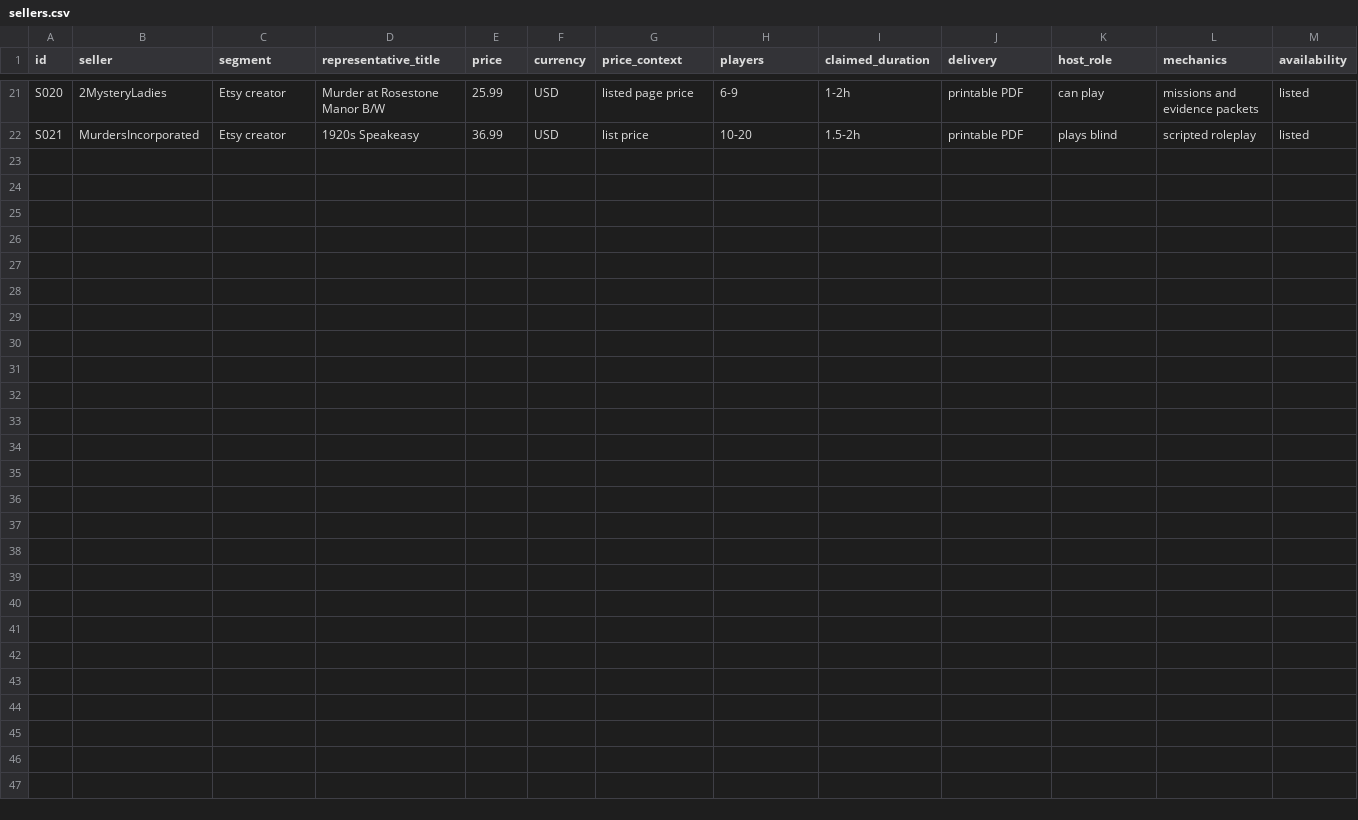
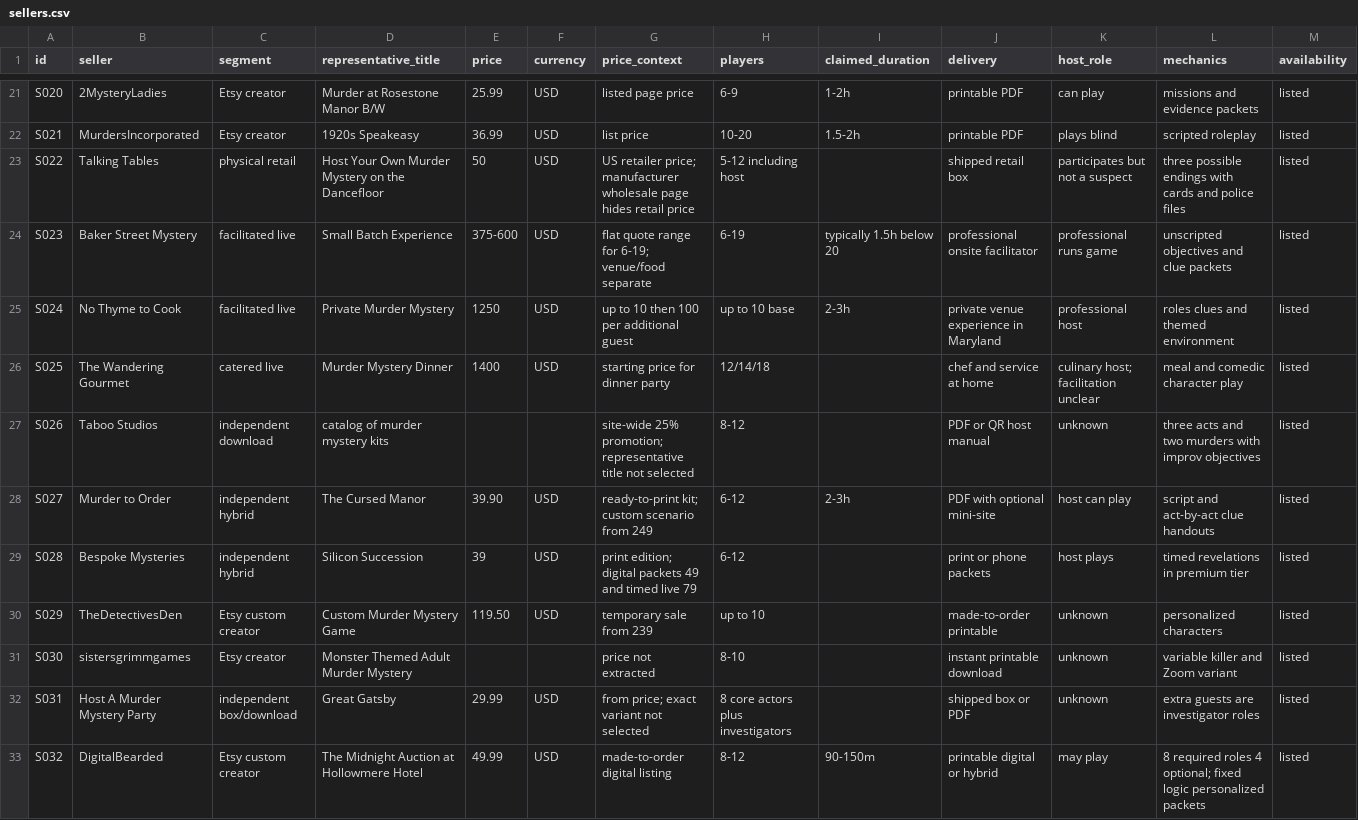
Before and after one commit to DrMechaniacalGPT/Alexander, a CSV file: Projects/MurderMystery/research/market/sellers.csv, drawn as a sheet; only a part is shown, gaps mark what is left out; rows hold the shown columns only; the diff names each change by its address in the sheet, - before the commit and + after, or states it on an @@ line.

Commit message:
Expand seller map and record unsaturated search audit

```diff
--- a/Projects/MurderMystery/research/market/sellers.csv
+++ b/Projects/MurderMystery/research/market/sellers.csv
+row 23: S022 | Talking Tables | physical retail | Host Your Own Murder Mystery on the Dancefloor | 50 | USD | US retailer price; manufacturer wholesale page hides retail price | 5-12 including host |  | shipped retail box | participates but not a suspect | three possible endings with cards and police files | listed
+row 24: S023 | Baker Street Mystery | facilitated live | Small Batch Experience | 375-600 | USD | flat quote range for 6-19; venue/food separate | 6-19 | typically 1.5h below 20 | professional onsite facilitator | professional runs game | unscripted objectives and clue packets | listed
+row 25: S024 | No Thyme to Cook | facilitated live | Private Murder Mystery | 1250 | USD | up to 10 then 100 per additional guest | up to 10 base | 2-3h | private venue experience in Maryland | professional host | roles clues and themed environment | listed
+row 26: S025 | The Wandering Gourmet | catered live | Murder Mystery Dinner | 1400 | USD | starting price for dinner party | 12/14/18 |  | chef and service at home | culinary host; facilitation unclear | meal and comedic character play | listed
+row 27: S026 | Taboo Studios | independent download | catalog of murder mystery kits |  |  | site-wide 25% promotion; representative title not selected | 8-12 |  | PDF or QR host manual | unknown | three acts and two murders with improv objectives | listed
+row 28: S027 | Murder to Order | independent hybrid | The Cursed Manor | 39.90 | USD | ready-to-print kit; custom scenario from 249 | 6-12 | 2-3h | PDF with optional mini-site | host can play | script and act-by-act clue handouts | listed
+row 29: S028 | Bespoke Mysteries | independent hybrid | Silicon Succession | 39 | USD | print edition; digital packets 49 and timed live 79 | 6-12 |  | print or phone packets | host plays | timed revelations in premium tier | listed
+row 30: S029 | TheDetectivesDen | Etsy custom creator | Custom Murder Mystery Game | 119.50 | USD | temporary sale from 239 | up to 10 |  | made-to-order printable | unknown | personalized characters | listed
+row 31: S030 | sistersgrimmgames | Etsy creator | Monster Themed Adult Murder Mystery |  |  | price not extracted | 8-10 |  | instant printable download | unknown | variable killer and Zoom variant | listed
+row 32: S031 | Host A Murder Mystery Party | independent box/download | Great Gatsby | 29.99 | USD | from price; exact variant not selected | 8 core actors plus investigators |  | shipped box or PDF | unknown | extra guests are investigator roles | listed
+row 33: S032 | DigitalBearded | Etsy custom creator | The Midnight Auction at Hollowmere Hotel | 49.99 | USD | made-to-order digital listing | 8-12 | 90-150m | printable digital or hybrid | may play | 8 required roles 4 optional; fixed logic personalized packets | listed
```
Also changed, not shown: Projects/MurderMystery/research/sources.csv, 3 other files.
